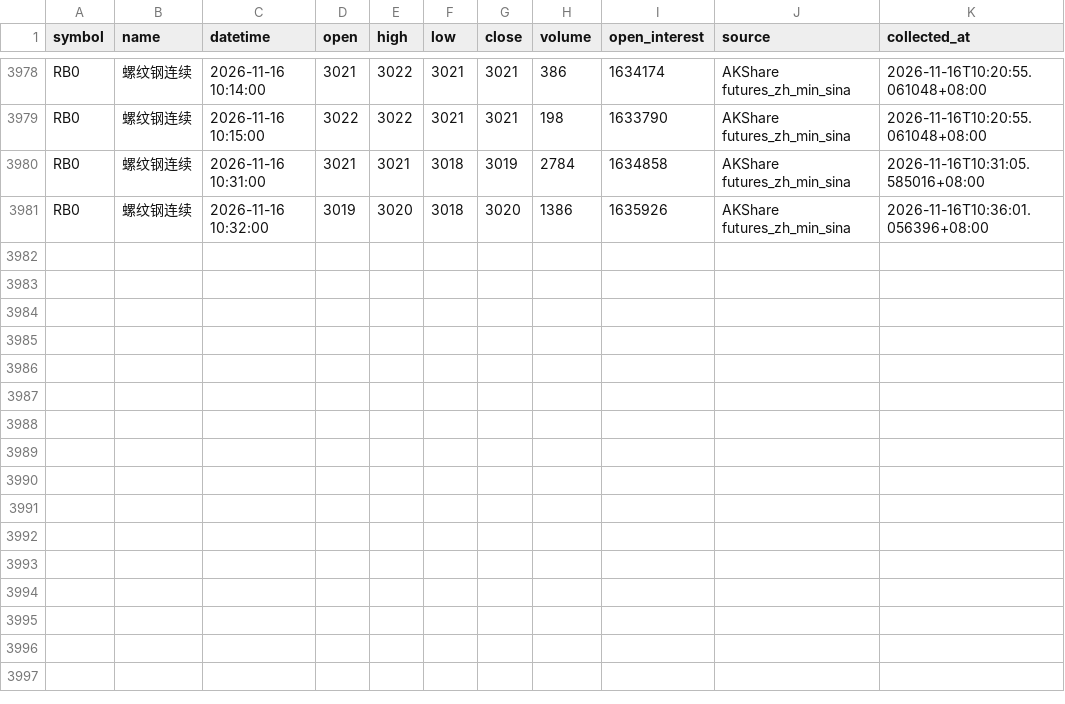
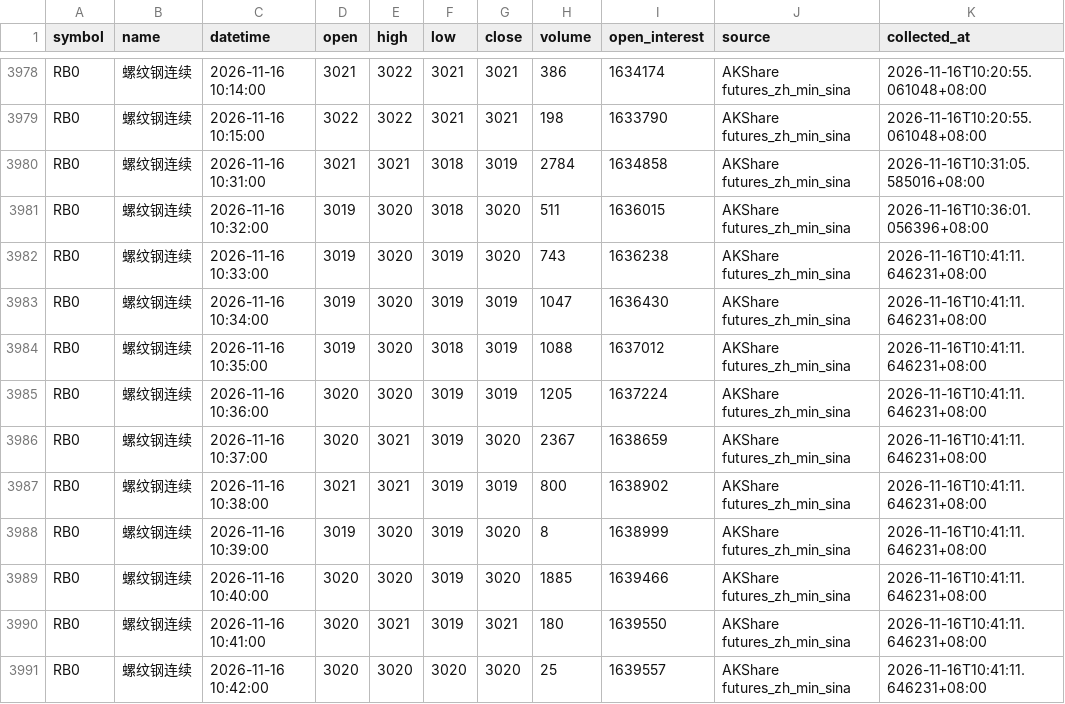
Before and after one commit to luckyjohnlucky/akshare-futures-data, a CSV file: output/RB0_minute_bars.csv, drawn as a sheet; only a part is shown, gaps mark what is left out.

```diff
--- a/output/RB0_minute_bars.csv
+++ b/output/RB0_minute_bars.csv
@@ -3980,2 +3980,12 @@ RB0,螺纹钢连续,2026-11-16 10:15:00,3022,3022,3021,3021,198,1633790,AKShare
 RB0,螺纹钢连续,2026-11-16 10:31:00,3021,3021,3018,3019,2784,1634858,AKShare futures_zh_min_sina,2026-11-16T10:31:05.585016+08:00
-RB0,螺纹钢连续,2026-11-16 10:32:00,3019,3020,3018,3020,1386,1635926,AKShare futures_zh_min_sina,2026-11-16T10:36:01.056396+08:00
+RB0,螺纹钢连续,2026-11-16 10:32:00,3019,3020,3018,3020,511,1636015,AKShare futures_zh_min_sina,2026-11-16T10:36:01.056396+08:00
+RB0,螺纹钢连续,2026-11-16 10:33:00,3019,3020,3019,3020,743,1636238,AKShare futures_zh_min_sina,2026-11-16T10:41:11.646231+08:00
+RB0,螺纹钢连续,2026-11-16 10:34:00,3019,3020,3019,3019,1047,1636430,AKShare futures_zh_min_sina,2026-11-16T10:41:11.646231+08:00
+RB0,螺纹钢连续,2026-11-16 10:35:00,3019,3020,3018,3019,1088,1637012,AKShare futures_zh_min_sina,2026-11-16T10:41:11.646231+08:00
+RB0,螺纹钢连续,2026-11-16 10:36:00,3020,3020,3019,3019,1205,1637224,AKShare futures_zh_min_sina,2026-11-16T10:41:11.646231+08:00
+RB0,螺纹钢连续,2026-11-16 10:37:00,3020,3021,3019,3020,2367,1638659,AKShare futures_zh_min_sina,2026-11-16T10:41:11.646231+08:00
+RB0,螺纹钢连续,2026-11-16 10:38:00,3021,3021,3019,3019,800,1638902,AKShare futures_zh_min_sina,2026-11-16T10:41:11.646231+08:00
+RB0,螺纹钢连续,2026-11-16 10:39:00,3019,3020,3019,3020,8,1638999,AKShare futures_zh_min_sina,2026-11-16T10:41:11.646231+08:00
+RB0,螺纹钢连续,2026-11-16 10:40:00,3020,3020,3019,3020,1885,1639466,AKShare futures_zh_min_sina,2026-11-16T10:41:11.646231+08:00
+RB0,螺纹钢连续,2026-11-16 10:41:00,3020,3021,3019,3021,180,1639550,AKShare futures_zh_min_sina,2026-11-16T10:41:11.646231+08:00
+RB0,螺纹钢连续,2026-11-16 10:42:00,3020,3020,3020,3020,25,1639557,AKShare futures_zh_min_sina,2026-11-16T10:41:11.646231+08:00
```
Also changed, not shown: output/FG0_minute_bars.csv, output/HC0_minute_bars.csv, 4 other files.
